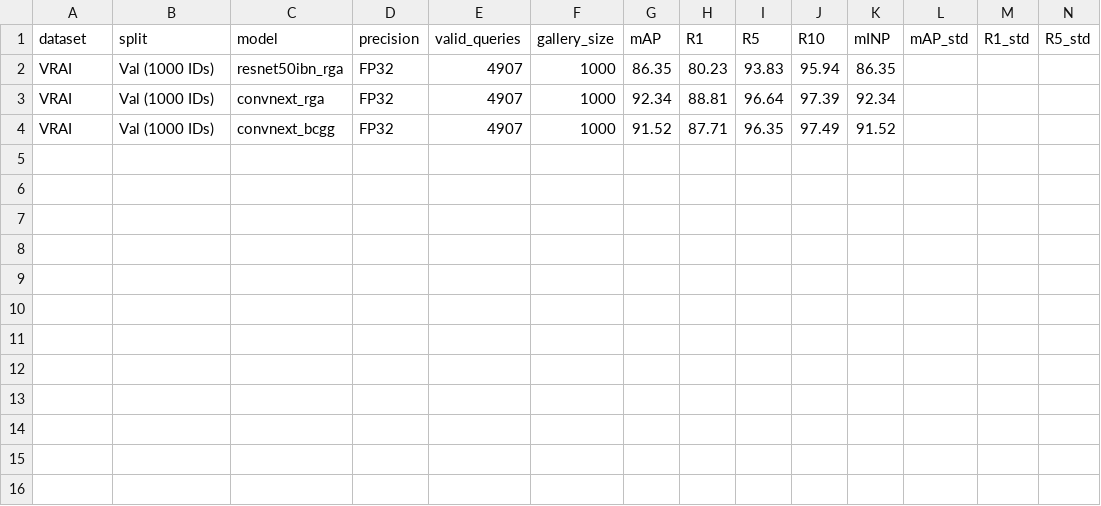
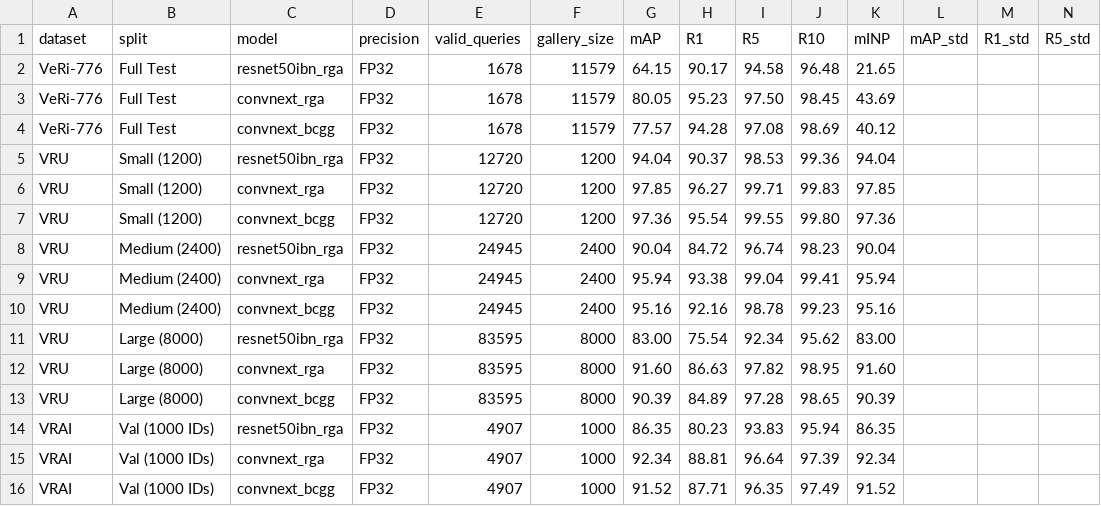
Before and after one commit to thangtrandoan/UAV_ReID, a CSV file: report0/01_accuracy_benchmarks/accuracy_summary.csv, drawn as a sheet; only a part is shown; rows hold the shown columns only; the diff names each change by its address in the sheet, - before the commit and + after, or states it on an @@ line.

```diff
--- a/report0/01_accuracy_benchmarks/accuracy_summary.csv
+++ b/report0/01_accuracy_benchmarks/accuracy_summary.csv
+row 2: VeRi-776 | Full Test | resnet50ibn_rga | FP32 | 1678 | 11579 | 64.15 | 90.17 | 94.58 | 96.48 | 21.65
+row 3: VeRi-776 | Full Test | convnext_rga | FP32 | 1678 | 11579 | 80.05 | 95.23 | 97.50 | 98.45 | 43.69
+row 4: VeRi-776 | Full Test | convnext_bcgg | FP32 | 1678 | 11579 | 77.57 | 94.28 | 97.08 | 98.69 | 40.12
+row 5: VRU | Small (1200) | resnet50ibn_rga | FP32 | 12720 | 1200 | 94.04 | 90.37 | 98.53 | 99.36 | 94.04
+row 6: VRU | Small (1200) | convnext_rga | FP32 | 12720 | 1200 | 97.85 | 96.27 | 99.71 | 99.83 | 97.85
+row 7: VRU | Small (1200) | convnext_bcgg | FP32 | 12720 | 1200 | 97.36 | 95.54 | 99.55 | 99.80 | 97.36
+row 8: VRU | Medium (2400) | resnet50ibn_rga | FP32 | 24945 | 2400 | 90.04 | 84.72 | 96.74 | 98.23 | 90.04
+row 9: VRU | Medium (2400) | convnext_rga | FP32 | 24945 | 2400 | 95.94 | 93.38 | 99.04 | 99.41 | 95.94
+row 10: VRU | Medium (2400) | convnext_bcgg | FP32 | 24945 | 2400 | 95.16 | 92.16 | 98.78 | 99.23 | 95.16
+row 11: VRU | Large (8000) | resnet50ibn_rga | FP32 | 83595 | 8000 | 83.00 | 75.54 | 92.34 | 95.62 | 83.00
+row 12: VRU | Large (8000) | convnext_rga | FP32 | 83595 | 8000 | 91.60 | 86.63 | 97.82 | 98.95 | 91.60
+row 13: VRU | Large (8000) | convnext_bcgg | FP32 | 83595 | 8000 | 90.39 | 84.89 | 97.28 | 98.65 | 90.39
```
Also changed, not shown: report0/00_env_and_manifest/checkpoints_manifest.csv, report0/01_accuracy_benchmarks/precision_comparison_fp32_fp16_trt.csv, 38 other files.
